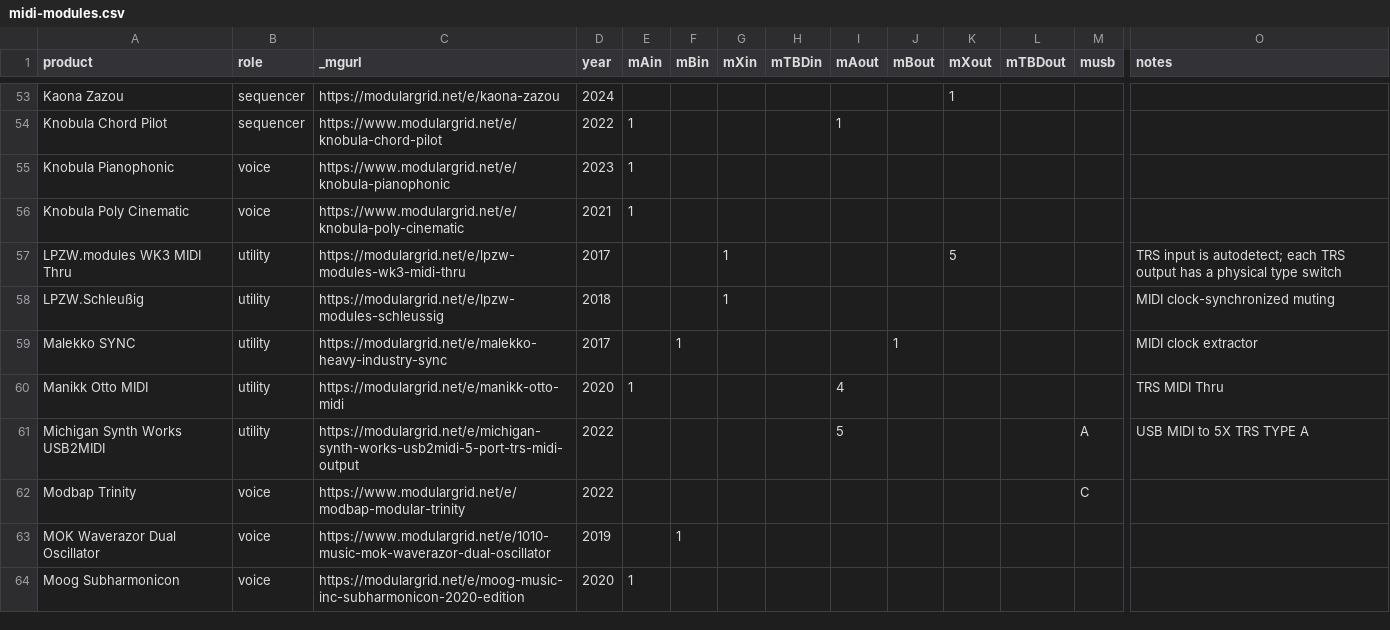
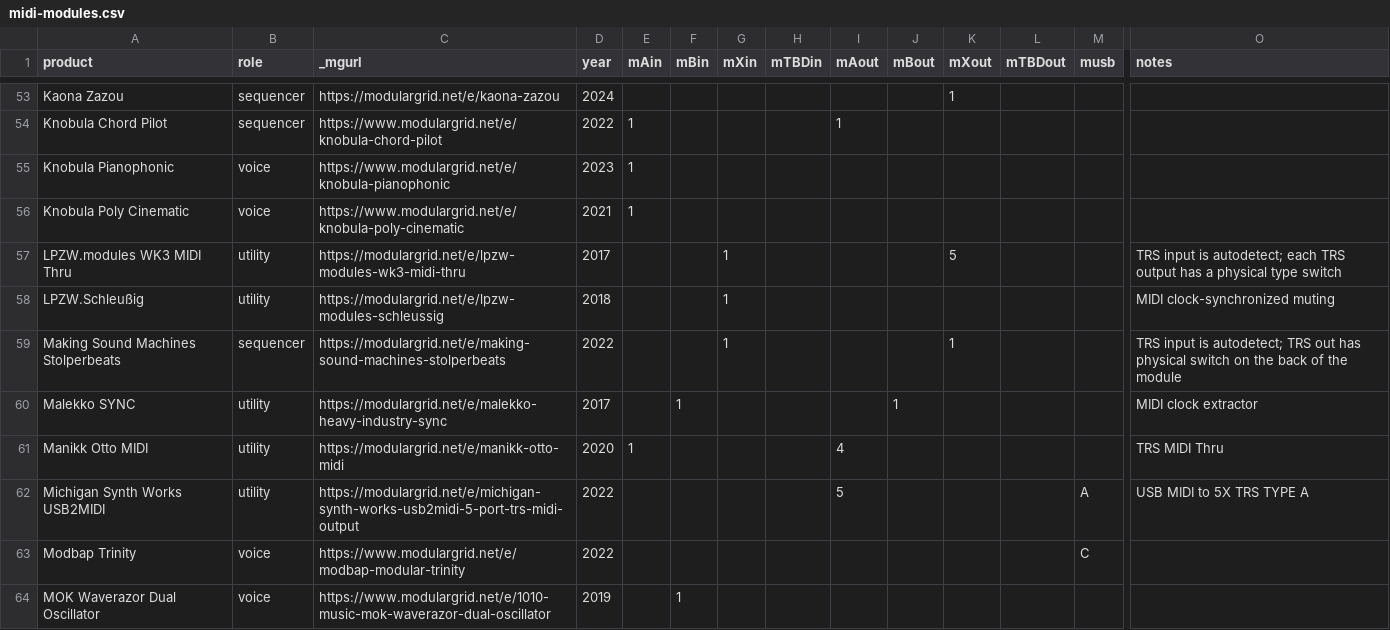
Before and after one commit to mdoudoroff/doudoroff.com, a CSV file: midi/midi-modules.csv, drawn as a sheet; only a part is shown, gaps mark what is left out; the shorter side is filled out with more unchanged rows; rows hold the shown columns only; the diff names each change by its address in the sheet, - before the commit and + after, or states it on an @@ line.

```diff
--- a/midi/midi-modules.csv
+++ b/midi/midi-modules.csv
+row 59: Making Sound Machines Stolperbeats | sequencer | https://modulargrid.net/e/making-sound-machines-stolperbeats | 2022 |  |  | 1 |  |  |  | 1 |  |  | TRS input is autodetect; TRS out has physical switch on the back of the module
```
Also changed, not shown: 3 other files.
